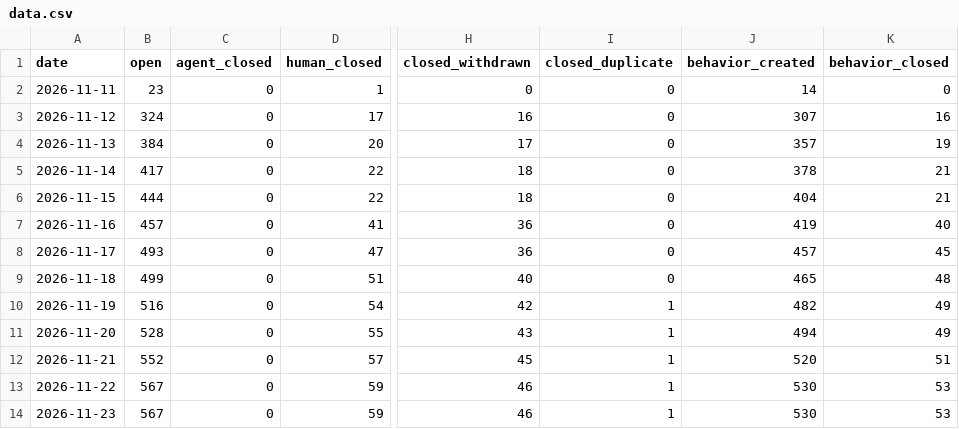
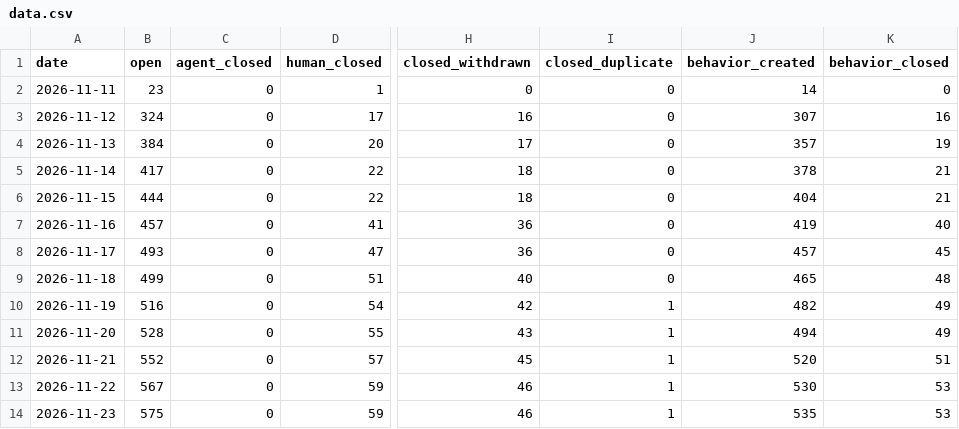
Before and after one commit to sholtomaud/aws-emulator-bug-tracker, a CSV file: data.csv, drawn as a sheet; only a part is shown, gaps mark what is left out; the diff names each change by its address in the sheet, - before the commit and + after, or states it on an @@ line.

```diff
--- a/data.csv
+++ b/data.csv
-B14 (open): 567
+B14 (open): 575
-J14 (behavior_created): 530
+J14 (behavior_created): 535
```
Also changed, not shown: agent_queue.csv, 3 other files.
